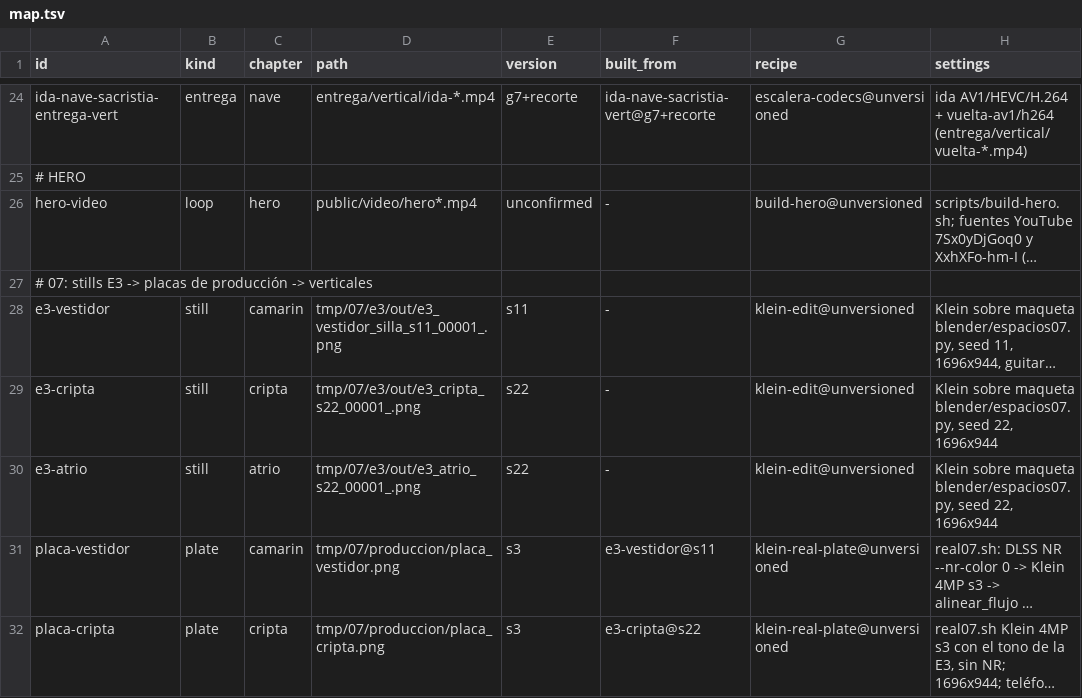
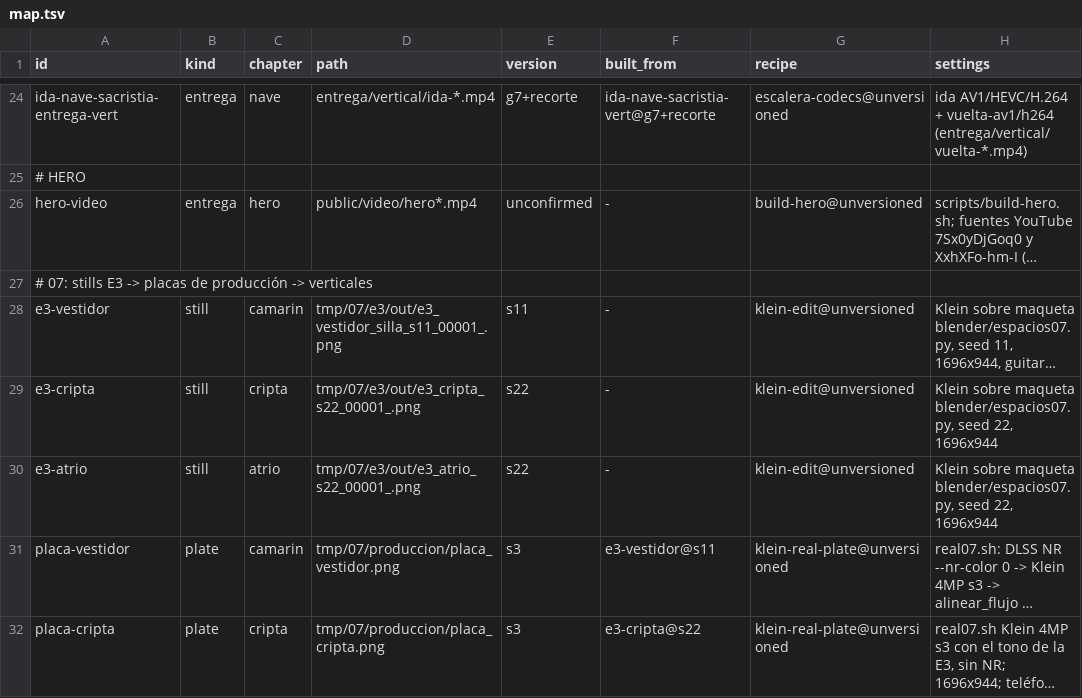
Before and after one commit to Butrelo8/MafiaTumbOfi, a TSV file: docs/assets/map.tsv, drawn as a sheet; only a part is shown, gaps mark what is left out; long unchanged cells end in …; the diff names each change by its address in the sheet, - before the commit and + after, or states it on an @@ line.

```diff
--- a/docs/assets/map.tsv
+++ b/docs/assets/map.tsv
-B26 (kind): loop
+B26 (kind): entrega
```
